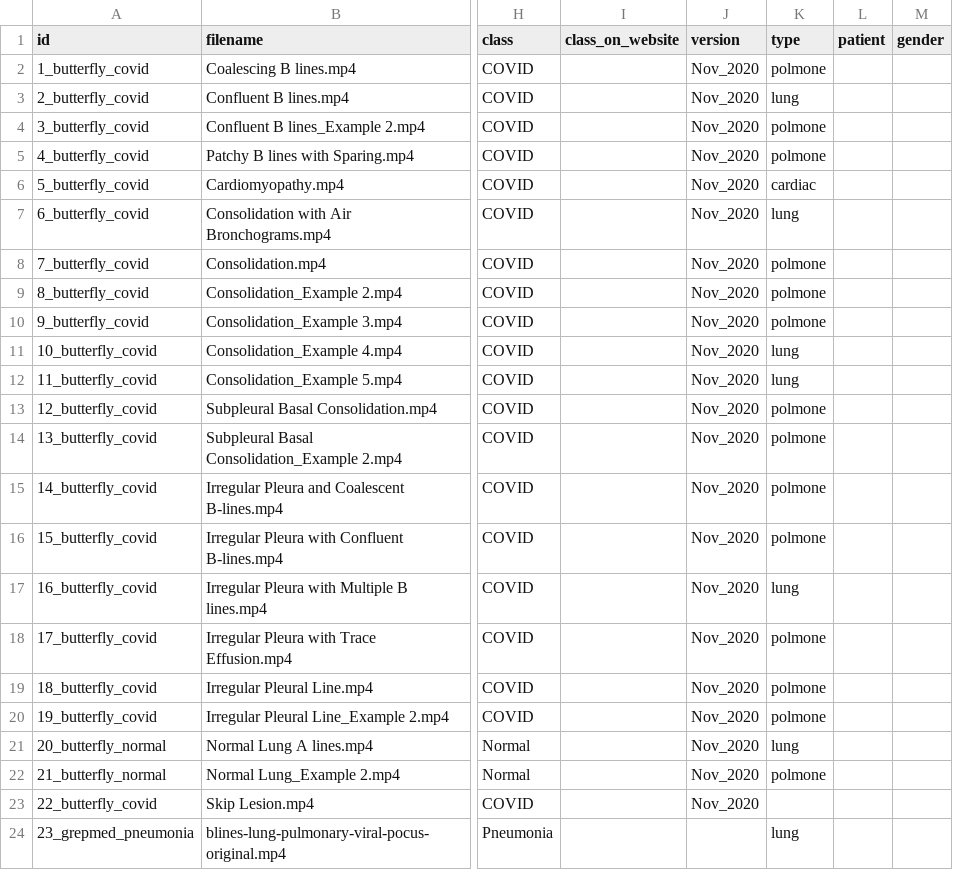
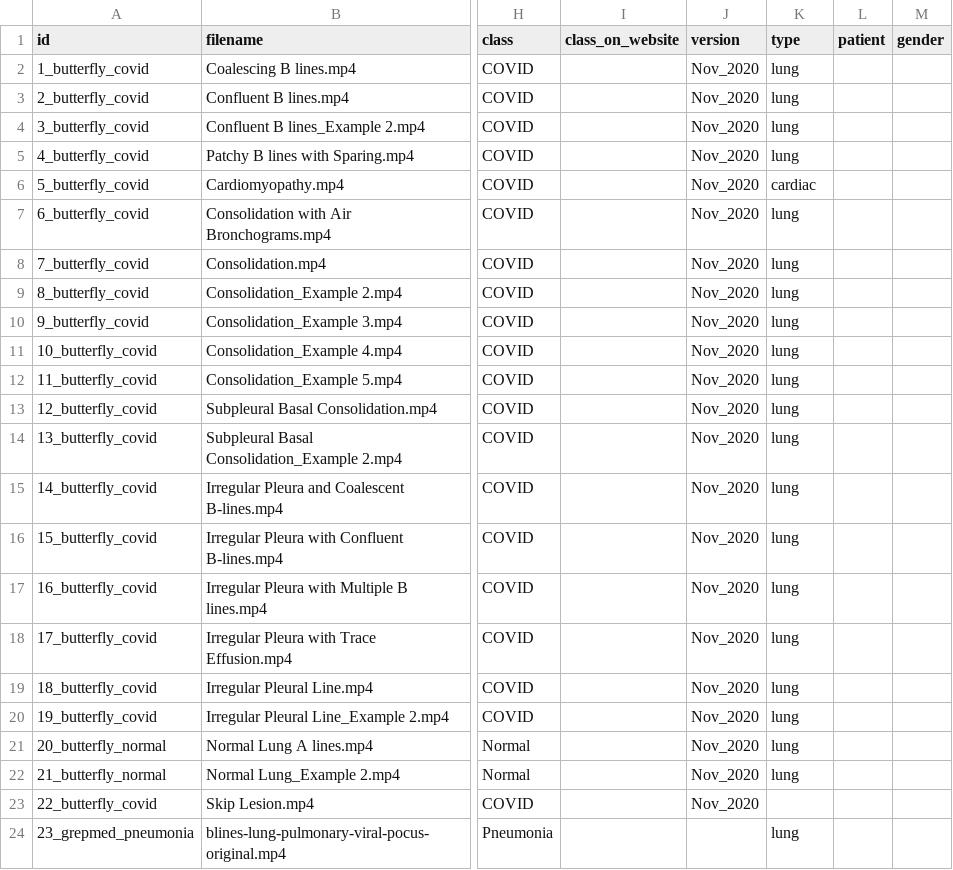
Before and after one commit to nrc-cnrc/COVID-US, a CSV file: utils/video_metadata.csv, drawn as a sheet; only a part is shown, gaps mark what is left out; the diff covers the shown part only; the diff names each change by its address in the sheet, - before the commit and + after, or states it on an @@ line.

Commit message:
video metadata modified

```diff
--- a/utils/video_metadata.csv
+++ b/utils/video_metadata.csv
-K2 (type): polmone
+K2 (type): lung
-K4:K5 (type): polmone
+K4:K5 (type): lung
-K8:K10 (type): polmone
+K8:K10 (type): lung
-K13:K16 (type): polmone
+K13:K16 (type): lung
-K18:K20 (type): polmone
+K18:K20 (type): lung
-K22 (type): polmone
+K22 (type): lung
```
Also changed, not shown: 10 edited cells elsewhere in this file.
